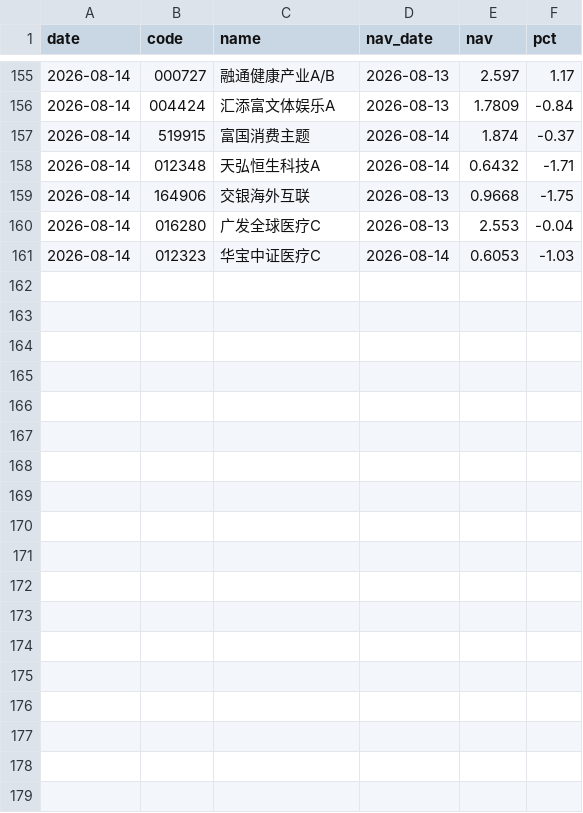
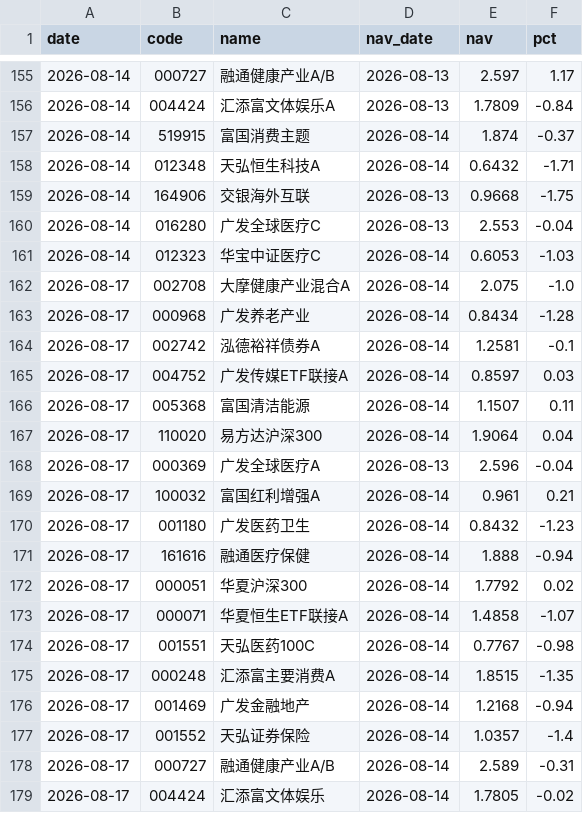
Before and after one commit to yangzai360/WealthHub, a CSV file: data/processed/history/fund_nav.csv, drawn as a sheet; only a part is shown, gaps mark what is left out.

```diff
--- a/data/processed/history/fund_nav.csv
+++ b/data/processed/history/fund_nav.csv
@@ -161 +161,19 @@
 2026-08-14,012323,华宝中证医疗C,2026-08-14,0.6053,-1.03
+2026-08-17,002708,大摩健康产业混合A,2026-08-14,2.075,-1.0
+2026-08-17,000968,广发养老产业,2026-08-14,0.8434,-1.28
+2026-08-17,002742,泓德裕祥债券A,2026-08-14,1.2581,-0.1
+2026-08-17,004752,广发传媒ETF联接A,2026-08-14,0.8597,0.03
+2026-08-17,005368,富国清洁能源,2026-08-14,1.1507,0.11
+2026-08-17,110020,易方达沪深300,2026-08-14,1.9064,0.04
+2026-08-17,000369,广发全球医疗A,2026-08-13,2.596,-0.04
+2026-08-17,100032,富国红利增强A,2026-08-14,0.961,0.21
+2026-08-17,001180,广发医药卫生,2026-08-14,0.8432,-1.23
+2026-08-17,161616,融通医疗保健,2026-08-14,1.888,-0.94
+2026-08-17,000051,华夏沪深300,2026-08-14,1.7792,0.02
+2026-08-17,000071,华夏恒生ETF联接A,2026-08-14,1.4858,-1.07
+2026-08-17,001551,天弘医药100C,2026-08-14,0.7767,-0.98
+2026-08-17,000248,汇添富主要消费A,2026-08-14,1.8515,-1.35
+2026-08-17,001469,广发金融地产,2026-08-14,1.2168,-0.94
+2026-08-17,001552,天弘证券保险,2026-08-14,1.0357,-1.4
+2026-08-17,000727,融通健康产业A/B,2026-08-14,2.589,-0.31
+2026-08-17,004424,汇添富文体娱乐,2026-08-14,1.7805,-0.02
```
Also changed, not shown: 9 other files.
